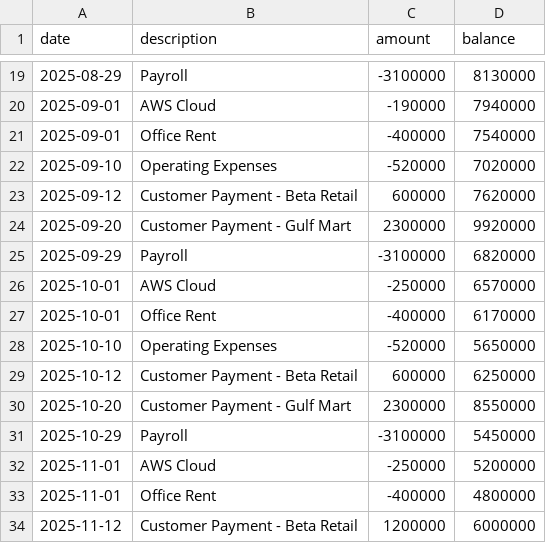
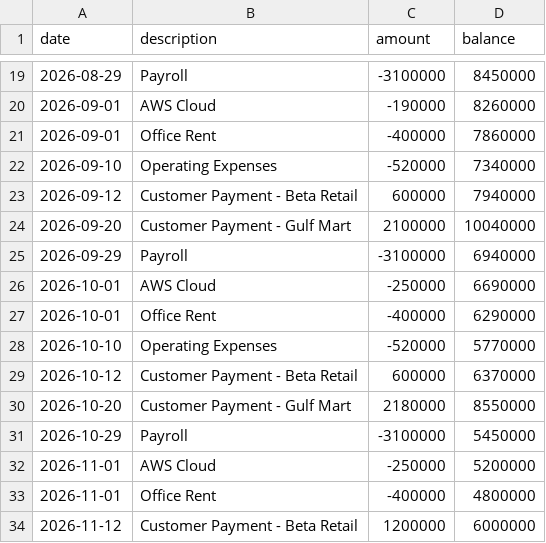
Before and after one commit to Arham1129/founder-agent, a CSV file: data/bank.csv, drawn as a sheet; only a part is shown, gaps mark what is left out; the diff covers the shown part only.

```diff
--- a/data/bank.csv
+++ b/data/bank.csv
@@ -19,16 +19,16 @@ date,description,amount,balance
-2025-08-29,Payroll,-3100000,8130000
-2025-09-01,AWS Cloud,-190000,7940000
-2025-09-01,Office Rent,-400000,7540000
-2025-09-10,Operating Expenses,-520000,7020000
-2025-09-12,Customer Payment -  Beta Retail,600000,7620000
-2025-09-20,Customer Payment -  Gulf Mart,2300000,9920000
-2025-09-29,Payroll,-3100000,6820000
-2025-10-01,AWS Cloud,-250000,6570000
-2025-10-01,Office Rent,-400000,6170000
-2025-10-10,Operating Expenses,-520000,5650000
-2025-10-12,Customer Payment -  Beta Retail,600000,6250000
-2025-10-20,Customer Payment -  Gulf Mart,2300000,8550000
-2025-10-29,Payroll,-3100000,5450000
-2025-11-01,AWS Cloud,-250000,5200000
-2025-11-01,Office Rent,-400000,4800000
-2025-11-12,Customer Payment -  Beta Retail,1200000,6000000
+2026-08-29,Payroll,-3100000,8450000
+2026-09-01,AWS Cloud,-190000,8260000
+2026-09-01,Office Rent,-400000,7860000
+2026-09-10,Operating Expenses,-520000,7340000
+2026-09-12,Customer Payment -  Beta Retail,600000,7940000
+2026-09-20,Customer Payment -  Gulf Mart,2100000,10040000
+2026-09-29,Payroll,-3100000,6940000
+2026-10-01,AWS Cloud,-250000,6690000
+2026-10-01,Office Rent,-400000,6290000
+2026-10-10,Operating Expenses,-520000,5770000
+2026-10-12,Customer Payment -  Beta Retail,600000,6370000
+2026-10-20,Customer Payment -  Gulf Mart,2180000,8550000
+2026-10-29,Payroll,-3100000,5450000
+2026-11-01,AWS Cloud,-250000,5200000
+2026-11-01,Office Rent,-400000,4800000
+2026-11-12,Customer Payment -  Beta Retail,1200000,6000000
```
Also changed, not shown: 3 added rows, 3 removed rows and 28 edited cells elsewhere in this file, 1 other file.
